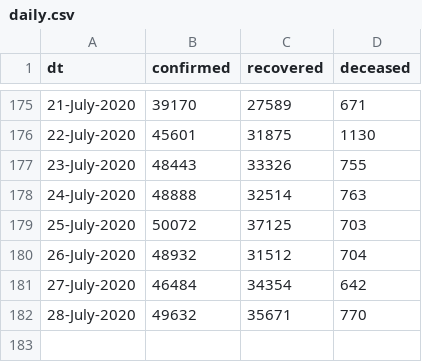
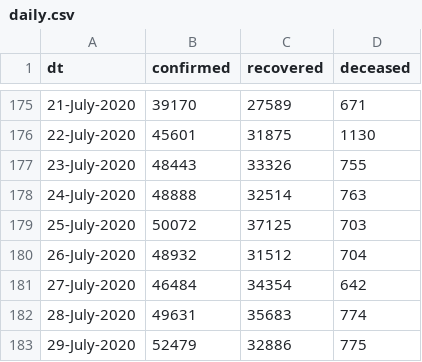
Before and after one commit to vsbabu/covid19_fb_ts, a CSV file: daily.csv, drawn as a sheet; only a part is shown, gaps mark what is left out.

```diff
--- a/daily.csv
+++ b/daily.csv
@@ -181,2 +181,3 @@ dt,confirmed,recovered,deceased
 27-July-2020,46484,34354,642
-28-July-2020,49632,35671,770
+28-July-2020,49631,35683,774
+29-July-2020,52479,32886,775
```
Also changed, not shown: ka.csv, kl.csv, 31 other files.
